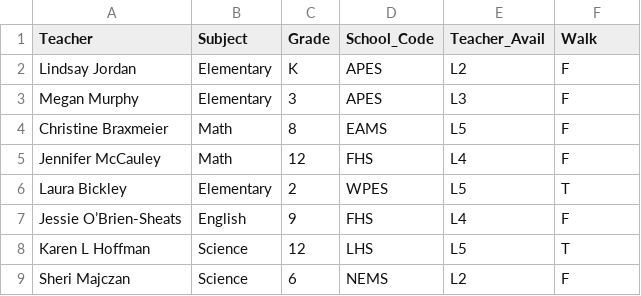
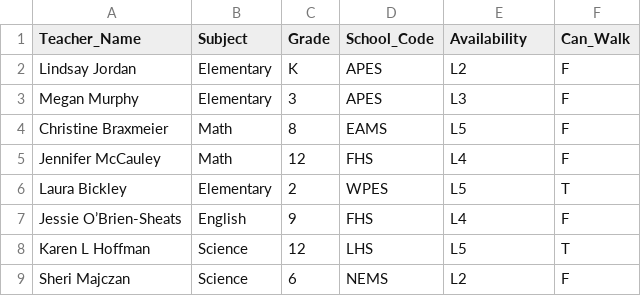
Before and after one commit to nilbogCoffee/ed_sched, a CSV file: Tidy_Ed_Data_Teachers.csv, drawn as a sheet.

```diff
--- a/Tidy_Ed_Data_Teachers.csv
+++ b/Tidy_Ed_Data_Teachers.csv
@@ -1,2 +1,2 @@
-Teacher,Subject,Grade,School_Code,Teacher_Avail,Walk
+Teacher_Name,Subject,Grade,School_Code,Availability,Can_Walk
 Lindsay Jordan,Elementary,K,APES,L2,F
```
Also changed, not shown: Tidy_Ed_Data_Students.csv, 2 other files.
